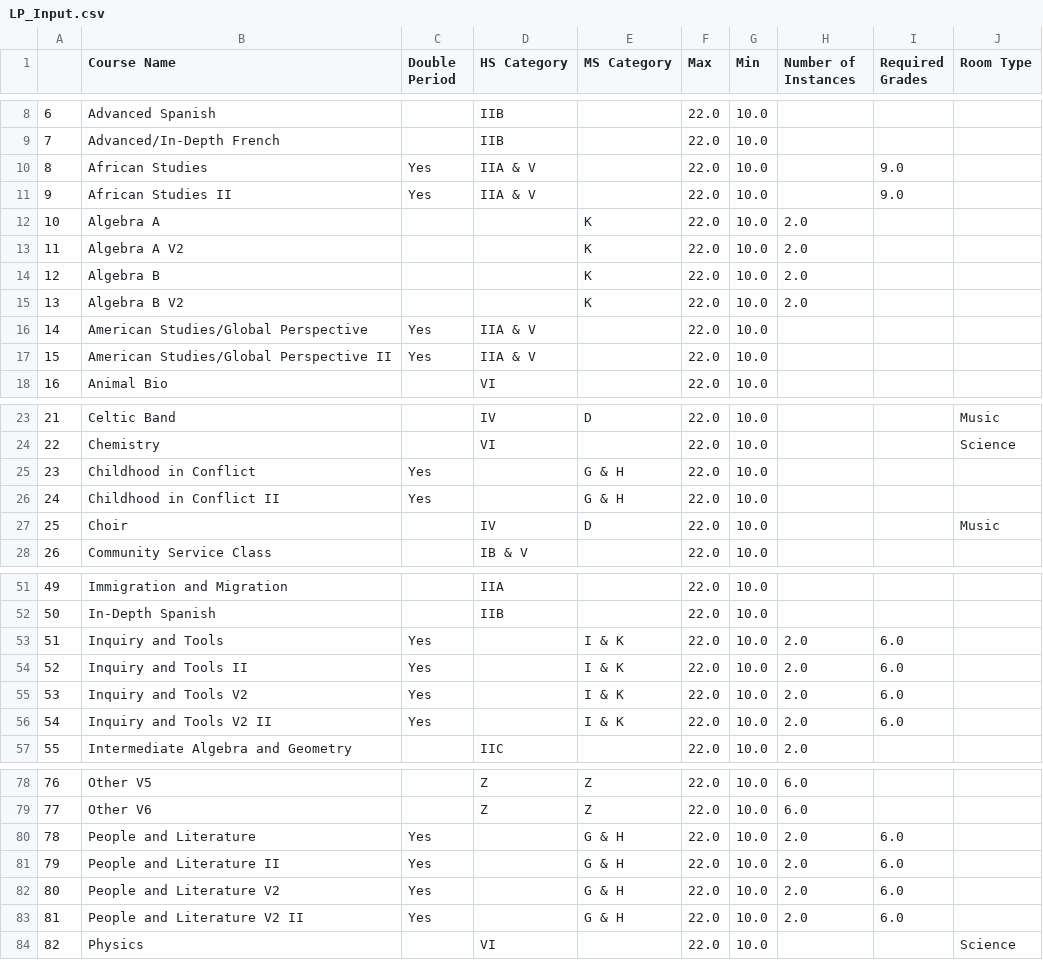
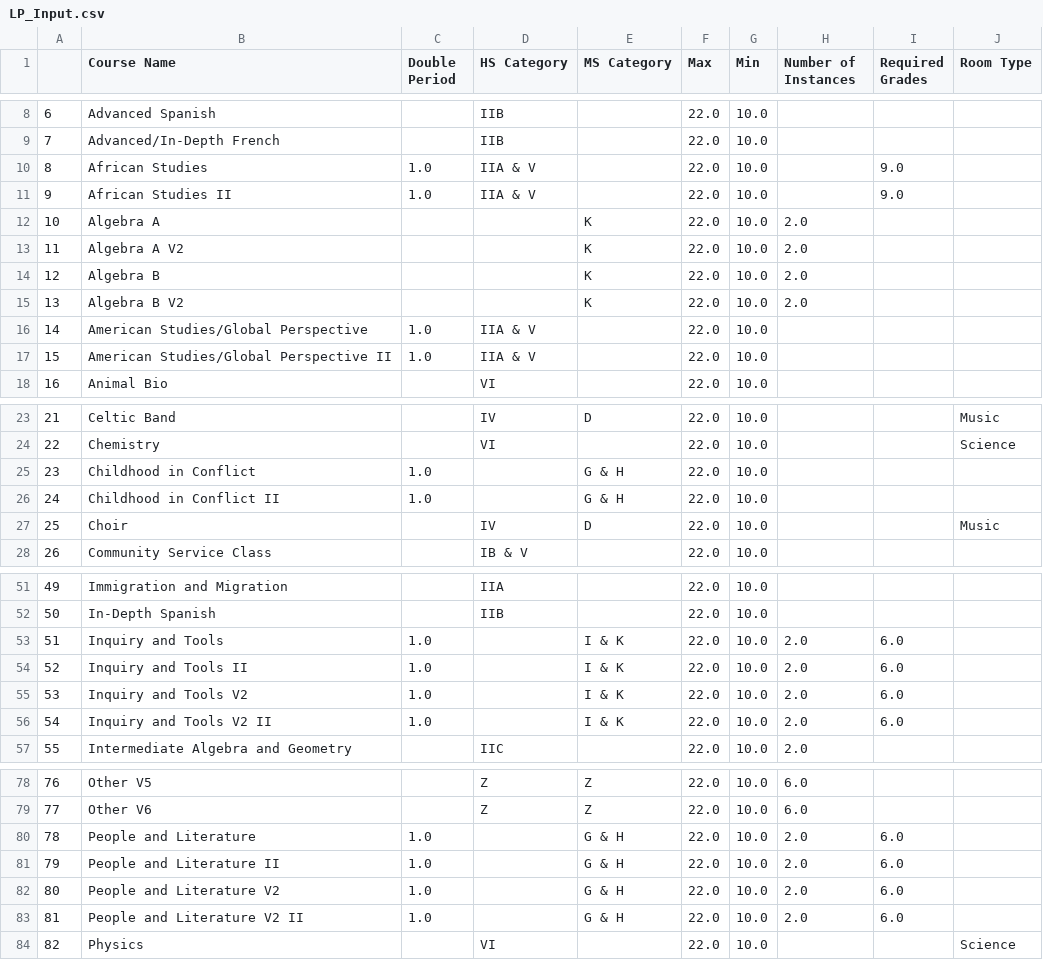
Before and after one commit to dayonenotdaytwo/LACS_Scheduler, a CSV file: Resources/Refactored_Files/LP_Input.csv (was Resources/LP_Input.csv), drawn as a sheet; only a part is shown, gaps mark what is left out; the diff covers the shown part only.

Commit message:
updated double pd indicator and filled teacher template

```diff
--- a/Resources/LP_Input.csv
+++ b/Resources/Refactored_Files/LP_Input.csv
@@ -9,4 +9,4 @@
 7,Advanced/In-Depth French,,IIB,,22.0,10.0,,,
-8,African Studies,Yes,IIA & V,,22.0,10.0,,9.0,
-9,African Studies II,Yes,IIA & V,,22.0,10.0,,9.0,
+8,African Studies,1.0,IIA & V,,22.0,10.0,,9.0,
+9,African Studies II,1.0,IIA & V,,22.0,10.0,,9.0,
 10,Algebra A,,,K,22.0,10.0,2.0,,
@@ -15,4 +15,4 @@
 13,Algebra B V2,,,K,22.0,10.0,2.0,,
-14,American Studies/Global Perspective,Yes,IIA & V,,22.0,10.0,,,
-15,American Studies/Global Perspective II,Yes,IIA & V,,22.0,10.0,,,
+14,American Studies/Global Perspective,1.0,IIA & V,,22.0,10.0,,,
+15,American Studies/Global Perspective II,1.0,IIA & V,,22.0,10.0,,,
 16,Animal Bio,,VI,,22.0,10.0,,,
@@ -24,4 +24,4 @@
 22,Chemistry,,VI,,22.0,10.0,,,Science
-23,Childhood in Conflict,Yes,,G & H,22.0,10.0,,,
-24,Childhood in Conflict II,Yes,,G & H,22.0,10.0,,,
+23,Childhood in Conflict,1.0,,G & H,22.0,10.0,,,
+24,Childhood in Conflict II,1.0,,G & H,22.0,10.0,,,
 25,Choir,,IV,D,22.0,10.0,,,Music
@@ -52,6 +52,6 @@
 50,In-Depth Spanish,,IIB,,22.0,10.0,,,
-51,Inquiry and Tools,Yes,,I & K,22.0,10.0,2.0,6.0,
-52,Inquiry and Tools II,Yes,,I & K,22.0,10.0,2.0,6.0,
-53,Inquiry and Tools V2,Yes,,I & K,22.0,10.0,2.0,6.0,
-54,Inquiry and Tools V2 II,Yes,,I & K,22.0,10.0,2.0,6.0,
+51,Inquiry and Tools,1.0,,I & K,22.0,10.0,2.0,6.0,
+52,Inquiry and Tools II,1.0,,I & K,22.0,10.0,2.0,6.0,
+53,Inquiry and Tools V2,1.0,,I & K,22.0,10.0,2.0,6.0,
+54,Inquiry and Tools V2 II,1.0,,I & K,22.0,10.0,2.0,6.0,
 55,Intermediate Algebra and Geometry,,IIC,,22.0,10.0,2.0,,
@@ -79,6 +79,6 @@
 77,Other V6,,Z,Z,22.0,10.0,6.0,,
-78,People and Literature,Yes,,G & H,22.0,10.0,2.0,6.0,
-79,People and Literature II,Yes,,G & H,22.0,10.0,2.0,6.0,
-80,People and Literature V2,Yes,,G & H,22.0,10.0,2.0,6.0,
-81,People and Literature V2 II,Yes,,G & H,22.0,10.0,2.0,6.0,
+78,People and Literature,1.0,,G & H,22.0,10.0,2.0,6.0,
+79,People and Literature II,1.0,,G & H,22.0,10.0,2.0,6.0,
+80,People and Literature V2,1.0,,G & H,22.0,10.0,2.0,6.0,
+81,People and Literature V2 II,1.0,,G & H,22.0,10.0,2.0,6.0,
 82,Physics,,VI,,22.0,10.0,,,Science
```
Also changed, not shown: 6 edited cells elsewhere in this file, 4 other files.
